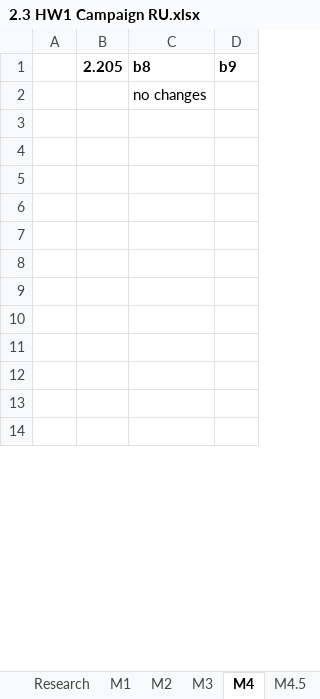
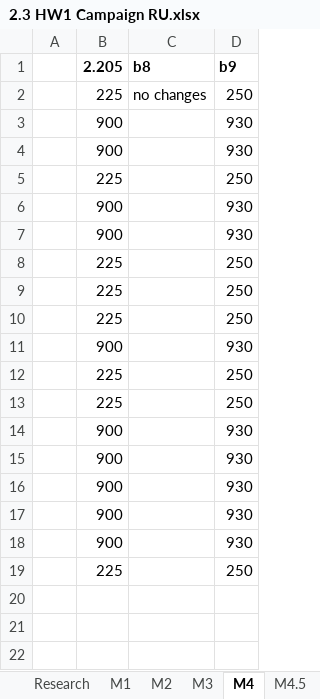
Before and after one commit to HW-PlayersPatch/Development, an Excel workbook: BalanceInfo/2.3 HW1 Campaign RU.xlsx, sheet M4, drawn as a sheet; only a part is shown; the shorter side is filled out with more unchanged rows; values as stored, in another font and other column widths than the file's, no borders; removed rows and columns are numbered as before the commit, all else as after; the diff covers the shown part only; the diff names each change by its address in the sheet, - before the commit and + after, or states it on an @@ line.

```diff
--- a/BalanceInfo/2.3 HW1 Campaign RU.xlsx (sheet M4)
+++ b/BalanceInfo/2.3 HW1 Campaign RU.xlsx (sheet M4)
-row 2:  |  | no changes
+row 2:  | 225 | no changes | 250
+row 3:  | 900 |  | 930
+row 4:  | 900 |  | 930
+row 5:  | 225 |  | 250
+row 6:  | 900 |  | 930
+row 7:  | 900 |  | 930
+row 8:  | 225 |  | 250
+row 9:  | 225 |  | 250
+row 10:  | 225 |  | 250
+row 11:  | 900 |  | 930
+row 12:  | 225 |  | 250
+row 13:  | 225 |  | 250
+row 14:  | 900 |  | 930
+row 15:  | 900 |  | 930
+row 16:  | 900 |  | 930
+row 17:  | 900 |  | 930
+row 18:  | 900 |  | 930
+row 19:  | 225 |  | 250
```
Also changed, not shown: 1 added row, 17 removed rows and 2 edited cells elsewhere in this sheet, sheet M12, sheet M10, sheet M6, sheet M2, sheet Research, sheet M4.5, 6 more sheets, 11 other files.
